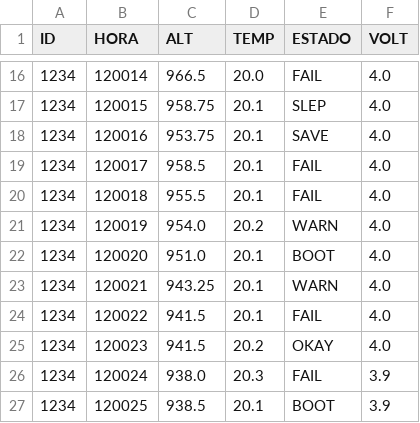
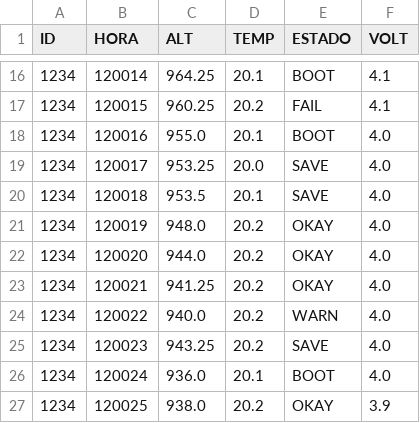
Before and after one commit to 00glitched/cansat, a CSV file: station/examples/csv-stats/data.csv, drawn as a sheet; only a part is shown, gaps mark what is left out; the diff covers the shown part only.

```diff
--- a/station/examples/csv-stats/data.csv
+++ b/station/examples/csv-stats/data.csv
@@ -16,12 +16,12 @@ ID,HORA,ALT,TEMP,ESTADO,VOLT
-1234,120014,966.5,20.0,FAIL,4.0
-1234,120015,958.75,20.1,SLEP,4.0
-1234,120016,953.75,20.1,SAVE,4.0
-1234,120017,958.5,20.1,FAIL,4.0
-1234,120018,955.5,20.1,FAIL,4.0
-1234,120019,954.0,20.2,WARN,4.0
-1234,120020,951.0,20.1,BOOT,4.0
-1234,120021,943.25,20.1,WARN,4.0
-1234,120022,941.5,20.1,FAIL,4.0
-1234,120023,941.5,20.2,OKAY,4.0
-1234,120024,938.0,20.3,FAIL,3.9
-1234,120025,938.5,20.1,BOOT,3.9
+1234,120014,964.25,20.1,BOOT,4.1
+1234,120015,960.25,20.2,FAIL,4.1
+1234,120016,955.0,20.1,BOOT,4.0
+1234,120017,953.25,20.0,SAVE,4.0
+1234,120018,953.5,20.1,SAVE,4.0
+1234,120019,948.0,20.2,OKAY,4.0
+1234,120020,944.0,20.2,OKAY,4.0
+1234,120021,941.25,20.2,OKAY,4.0
+1234,120022,940.0,20.2,WARN,4.0
+1234,120023,943.25,20.2,SAVE,4.0
+1234,120024,936.0,20.1,BOOT,4.0
+1234,120025,938.0,20.2,OKAY,3.9
```
Also changed, not shown: 94 edited cells elsewhere in this file.
